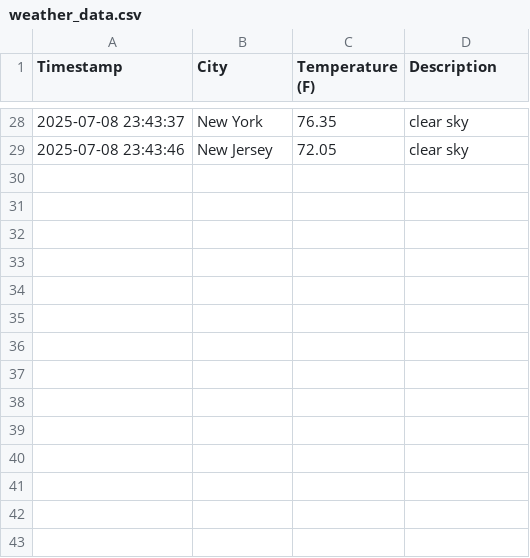
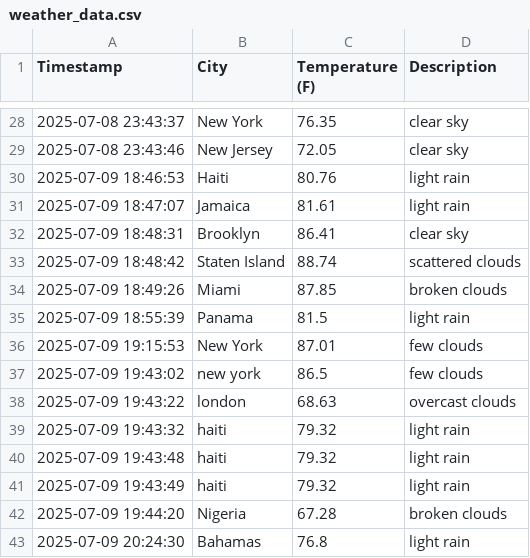
Before and after one commit to Shomari-Thompson/weather-dashboard-Shomari, a CSV file: data/weather_data.csv, drawn as a sheet; only a part is shown, gaps mark what is left out; the diff names each change by its address in the sheet, - before the commit and + after, or states it on an @@ line.

Commit message:
Temperature graph update

```diff
--- a/data/weather_data.csv
+++ b/data/weather_data.csv
+row 30: 2025-07-09 18:46:53 | Haiti | 80.76 | light rain
+row 31: 2025-07-09 18:47:07 | Jamaica | 81.61 | light rain
+row 32: 2025-07-09 18:48:31 | Brooklyn | 86.41 | clear sky
+row 33: 2025-07-09 18:48:42 | Staten Island | 88.74 | scattered clouds
+row 34: 2025-07-09 18:49:26 | Miami | 87.85 | broken clouds
+row 35: 2025-07-09 18:55:39 | Panama | 81.5 | light rain
+row 36: 2025-07-09 19:15:53 | New York | 87.01 | few clouds
+row 37: 2025-07-09 19:43:02 | new york | 86.5 | few clouds
+row 38: 2025-07-09 19:43:22 | london | 68.63 | overcast clouds
+row 39: 2025-07-09 19:43:32 | haiti | 79.32 | light rain
+row 40: 2025-07-09 19:43:48 | haiti | 79.32 | light rain
+row 41: 2025-07-09 19:43:49 | haiti | 79.32 | light rain
+row 42: 2025-07-09 19:44:20 | Nigeria | 67.28 | broken clouds
+row 43: 2025-07-09 20:24:30 | Bahamas | 76.8 | light rain
```
Also changed, not shown: 1 other file.
